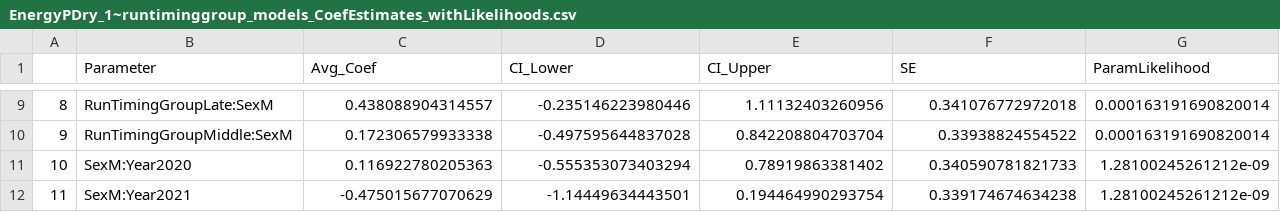
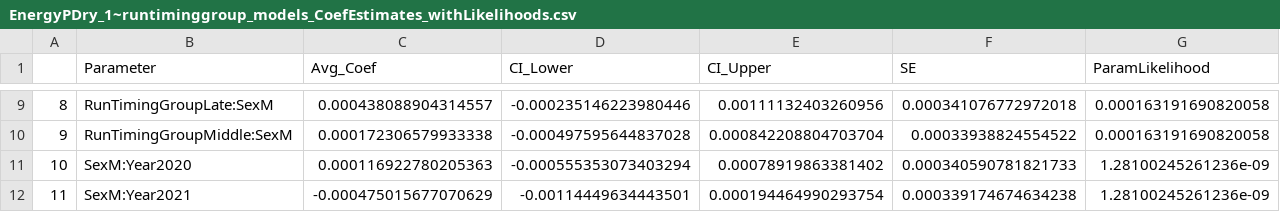
Before and after one commit to abigailhost/cr_sockeye, a CSV file: ALHcode/AIC/energydensity_runtiminggroup/EnergyPDry_1~runtiminggroup_models_CoefEstimates_withLikelihoods.csv, drawn as a sheet; only a part is shown, gaps mark what is left out; the diff covers the shown part only.

```diff
--- a/ALHcode/AIC/energydensity_runtiminggroup/EnergyPDry_1~runtiminggroup_models_CoefEstimates_withLikelihoods.csv
+++ b/ALHcode/AIC/energydensity_runtiminggroup/EnergyPDry_1~runtiminggroup_models_CoefEstimates_withLikelihoods.csv
@@ -9,4 +9,4 @@
-"8","RunTimingGroupLate:SexM",0.438088904314557,-0.235146223980446,1.11132403260956,0.341076772972018,0.000163191690820014
-"9","RunTimingGroupMiddle:SexM",0.172306579933338,-0.497595644837028,0.842208804703704,0.33938824554522,0.000163191690820014
-"10","SexM:Year2020",0.116922780205363,-0.555353073403294,0.78919863381402,0.340590781821733,1.28100245261212e-09
-"11","SexM:Year2021",-0.475015677070629,-1.14449634443501,0.194464990293754,0.339174674634238,1.28100245261212e-09
+"8","RunTimingGroupLate:SexM",0.000438088904314557,-0.000235146223980446,0.00111132403260956,0.000341076772972018,0.000163191690820058
+"9","RunTimingGroupMiddle:SexM",0.000172306579933338,-0.000497595644837028,0.000842208804703704,0.00033938824554522,0.000163191690820058
+"10","SexM:Year2020",0.000116922780205363,-0.000555353073403294,0.00078919863381402,0.000340590781821733,1.28100245261236e-09
+"11","SexM:Year2021",-0.000475015677070629,-0.00114449634443501,0.000194464990293754,0.000339174674634238,1.28100245261236e-09
```
Also changed, not shown: 34 edited cells elsewhere in this file, ALHcode/AIC/energydensity_runtiminggroup/AICresults_EnergyPDry_1~RunTimingGroup.csv, ALHcode/AIC/energydensity_runtiminggroup/EnergyPDry_1~runtiminggroup_models_CoefEstimates.csv, 1 other file.
